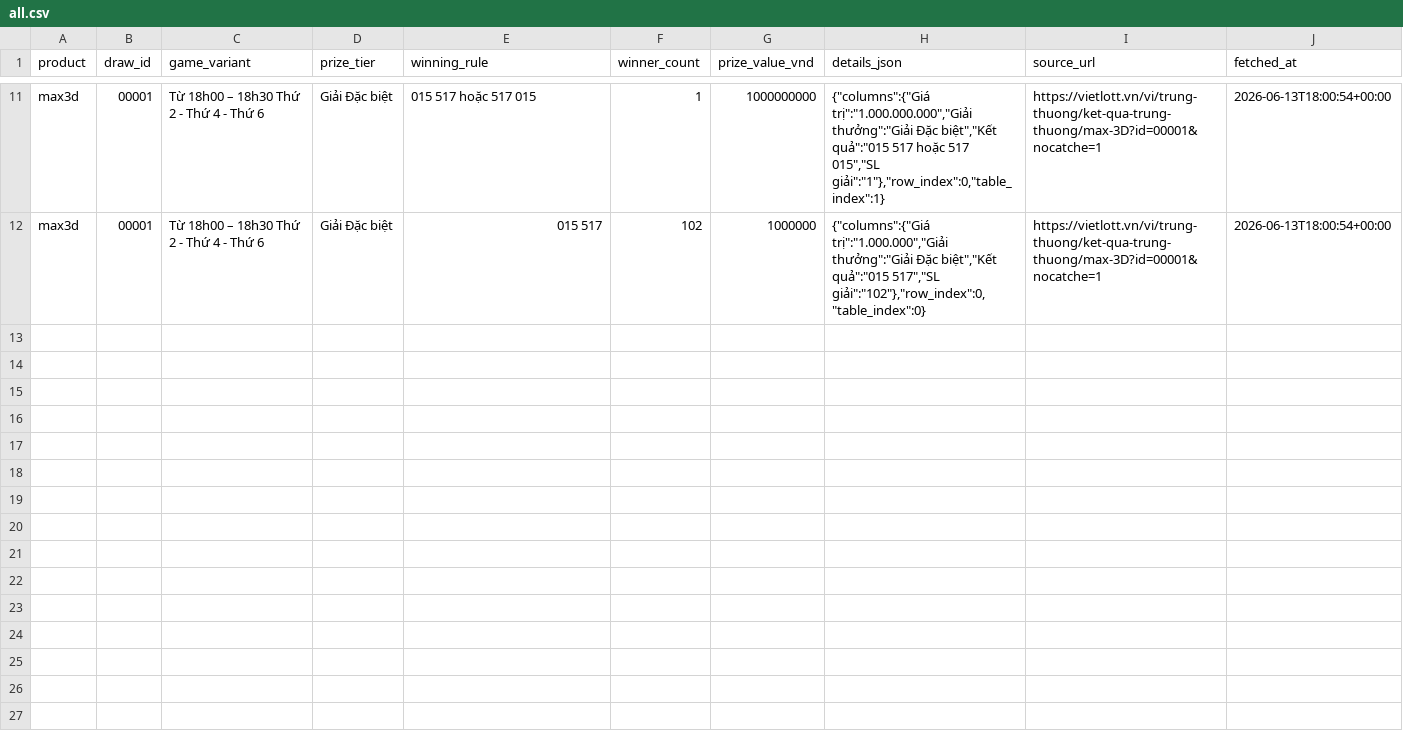
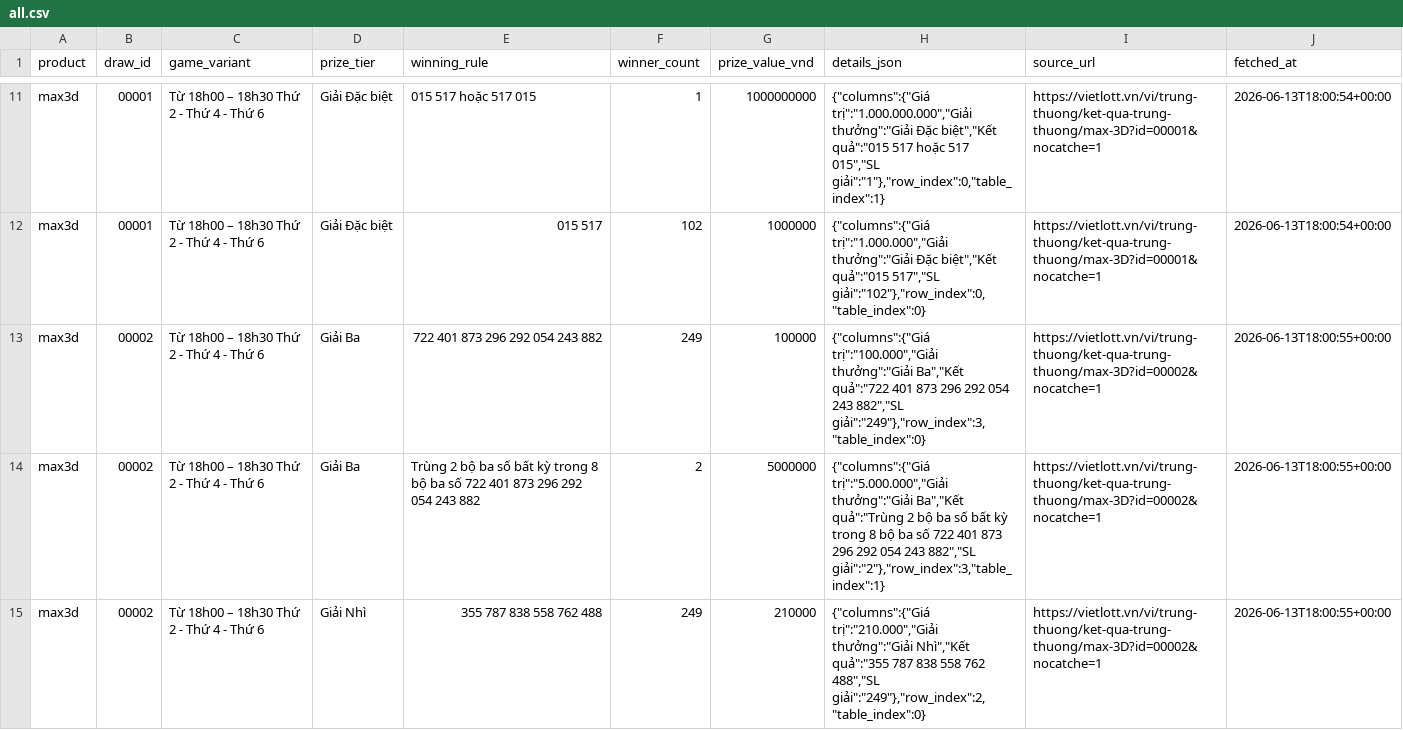
Before and after one commit to NhanAZ-Data/vietlott-data-collector, a CSV file: datasets/prizes/max3d/all.csv, drawn as a sheet; only a part is shown, gaps mark what is left out; the diff covers the shown part only; the diff names each change by its address in the sheet, - before the commit and + after, or states it on an @@ line.

```diff
--- a/datasets/prizes/max3d/all.csv
+++ b/datasets/prizes/max3d/all.csv
+row 13: max3d | 00002 | Từ 18h00 – 18h30 Thứ 2 - Thứ 4 - Thứ 6 | Giải Ba | 722 401 873 296 292 054 243 882 | 249 | 100000 | {"columns":{"Giá trị":"100.000","Giải thưởng":"Giải Ba","Kết quả":"722 401 873 296 292 054 243 882","SL giải":"249"},"row_index":3,"table_index":0} | https://vietlott.vn/vi/trung-thuong/ket-qua-trung-thuong/max-3D?id=00002&nocatche=1 | 2026-06-13T18:00:55+00:00
+row 14: max3d | 00002 | Từ 18h00 – 18h30 Thứ 2 - Thứ 4 - Thứ 6 | Giải Ba | Trùng 2 bộ ba số bất kỳ trong 8 bộ ba số 722 401 873 296 292 054 243 882 | 2 | 5000000 | {"columns":{"Giá trị":"5.000.000","Giải thưởng":"Giải Ba","Kết quả":"Trùng 2 bộ ba số bất kỳ trong 8 bộ ba số 722 401 873 296 292 054 243 882","SL giải":"2"},"row_index":3,"table_index":1} | https://vietlott.vn/vi/trung-thuong/ket-qua-trung-thuong/max-3D?id=00002&nocatche=1 | 2026-06-13T18:00:55+00:00
+row 15: max3d | 00002 | Từ 18h00 – 18h30 Thứ 2 - Thứ 4 - Thứ 6 | Giải Nhì | 355 787 838 558 762 488 | 249 | 210000 | {"columns":{"Giá trị":"210.000","Giải thưởng":"Giải Nhì","Kết quả":"355 787 838 558 762 488","SL giải":"249"},"row_index":2,"table_index":0} | https://vietlott.vn/vi/trung-thuong/ket-qua-trung-thuong/max-3D?id=00002&nocatche=1 | 2026-06-13T18:00:55+00:00
```
Also changed, not shown: 8 added rows elsewhere in this file, datasets/draws/max3d/all.csv, datasets/draws/mega645/all.csv, 4 other files.
